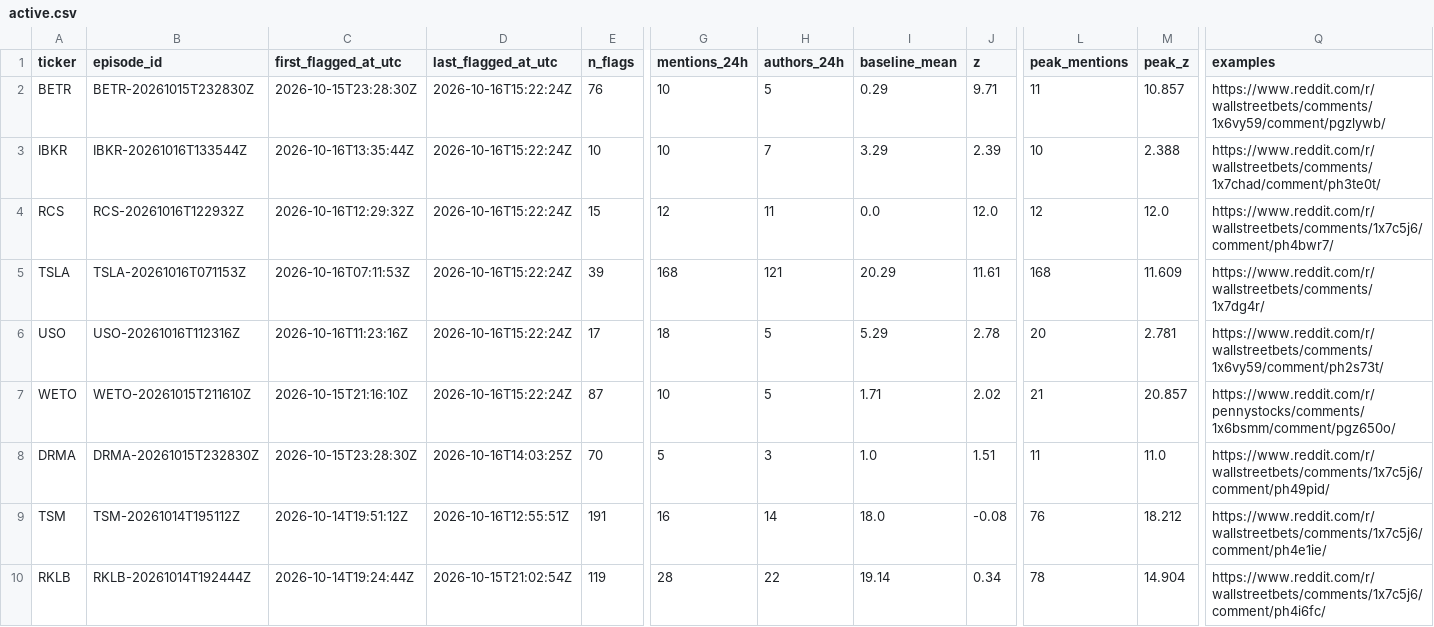
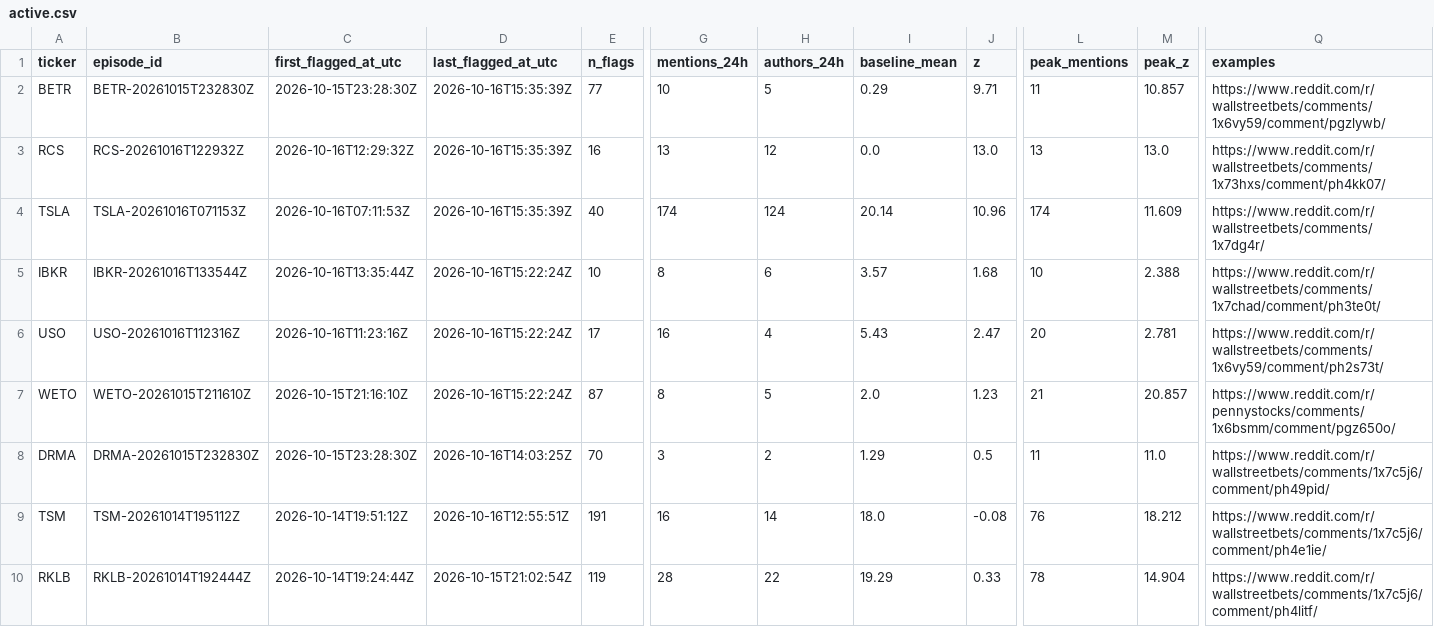
Before and after one commit to ShouvikRaj/pump-dump-detector, a CSV file: candidates/active.csv, drawn as a sheet; only a part is shown, gaps mark what is left out; removed rows and columns are numbered as before the commit, all else as after; rows hold the shown columns only; the diff covers the shown part only; the diff names each change by its address in the sheet, - before the commit and + after, or states it on an @@ line.

```diff
--- a/candidates/active.csv
+++ b/candidates/active.csv
-D2 (last_flagged_at_utc): 2026-10-16T15:22:24Z
+D2 (last_flagged_at_utc): 2026-10-16T15:35:39Z
-E2 (n_flags): 76
+E2 (n_flags): 77
-row 3: IBKR | IBKR-20261016T133544Z | 2026-10-16T13:35:44Z | 2026-10-16T15:22:24Z | 10 | 10 | 7 | 3.29 | 2.39 | 10 | 2.388 | https://www.reddit.com/r/wallstreetbets/comments/1x7chad/comment/ph3te0t/
-D3:D4 (last_flagged_at_utc): 2026-10-16T15:22:24Z
+D3:D4 (last_flagged_at_utc): 2026-10-16T15:35:39Z
-E3 (n_flags): 15
+E3 (n_flags): 16
-G3 (mentions_24h): 12
+G3 (mentions_24h): 13
-H3 (authors_24h): 11
+H3 (authors_24h): 12
-J3 (z): 12.0
+J3 (z): 13.0
-L3 (peak_mentions): 12
+L3 (peak_mentions): 13
-M3 (peak_z): 12.0
+M3 (peak_z): 13.0
-Q3 (examples): https://www.reddit.com/r/wallstreetbets/comments/1x7c5j6/comment/ph4bwr7/
+Q3 (examples): https://www.reddit.com/r/wallstreetbets/comments/1x73hxs/comment/ph4kk07/
-E4 (n_flags): 39
+E4 (n_flags): 40
-G4 (mentions_24h): 168
+G4 (mentions_24h): 174
-H4 (authors_24h): 121
+H4 (authors_24h): 124
-I4 (baseline_mean): 20.29
+I4 (baseline_mean): 20.14
-J4 (z): 11.61
+J4 (z): 10.96
-L4 (peak_mentions): 168
+L4 (peak_mentions): 174
+row 5: IBKR | IBKR-20261016T133544Z | 2026-10-16T13:35:44Z | 2026-10-16T15:22:24Z | 10 | 8 | 6 | 3.57 | 1.68 | 10 | 2.388 | https://www.reddit.com/r/wallstreetbets/comments/1x7chad/comment/ph3te0t/
-G6 (mentions_24h): 18
+G6 (mentions_24h): 16
-H6 (authors_24h): 5
+H6 (authors_24h): 4
-I6 (baseline_mean): 5.29
+I6 (baseline_mean): 5.43
-J6 (z): 2.78
+J6 (z): 2.47
-G7 (mentions_24h): 10
+G7 (mentions_24h): 8
-I7 (baseline_mean): 1.71
+I7 (baseline_mean): 2.0
-J7 (z): 2.02
+J7 (z): 1.23
-G8 (mentions_24h): 5
+G8 (mentions_24h): 3
-H8 (authors_24h): 3
+H8 (authors_24h): 2
-I8 (baseline_mean): 1.0
+I8 (baseline_mean): 1.29
-J8 (z): 1.51
+J8 (z): 0.5
-I10 (baseline_mean): 19.14
+I10 (baseline_mean): 19.29
-J10 (z): 0.34
+J10 (z): 0.33
-Q10 (examples): https://www.reddit.com/r/wallstreetbets/comments/1x7c5j6/comment/ph4i6fc/
+Q10 (examples): https://www.reddit.com/r/wallstreetbets/comments/1x7c5j6/comment/ph4litf/
```
Also changed, not shown: 24 edited cells elsewhere in this file, 5 other files.
